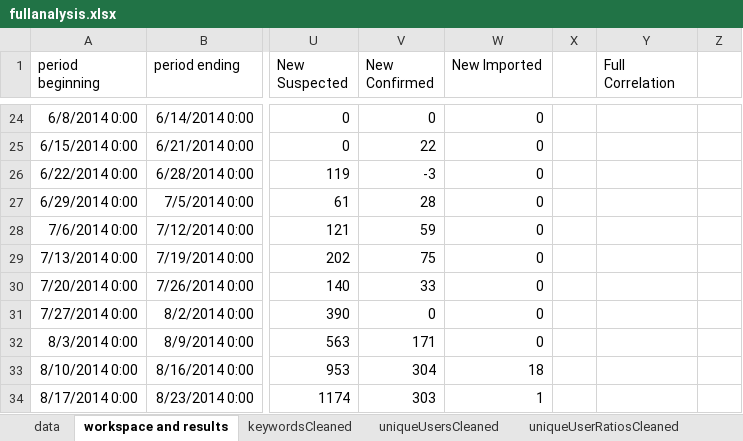
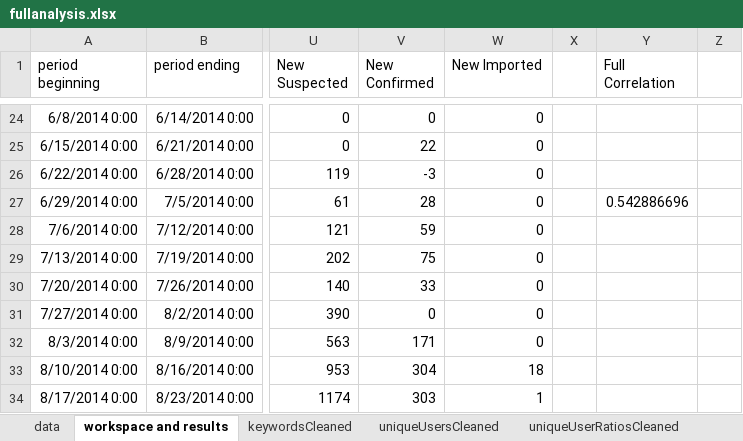
Before and after one commit to Anaraquelpengelly/Modeling-Disease-with-Twitter, an Excel workbook: fullanalysis.xlsx, sheet workspace and results, drawn as a sheet; only a part is shown, gaps mark what is left out; values as stored, in another font and other column widths than the file's, no borders; charts and pictures not drawn; the diff names each change by its address in the sheet, - before the commit and + after, or states it on an @@ line.

```diff
--- a/fullanalysis.xlsx (sheet workspace and results)
+++ b/fullanalysis.xlsx (sheet workspace and results)
-Y27 (Full Correlation): (empty)
+Y27 (Full Correlation): 0.542886696
```
Also changed, not shown: charts or pictures, 23 other files.
